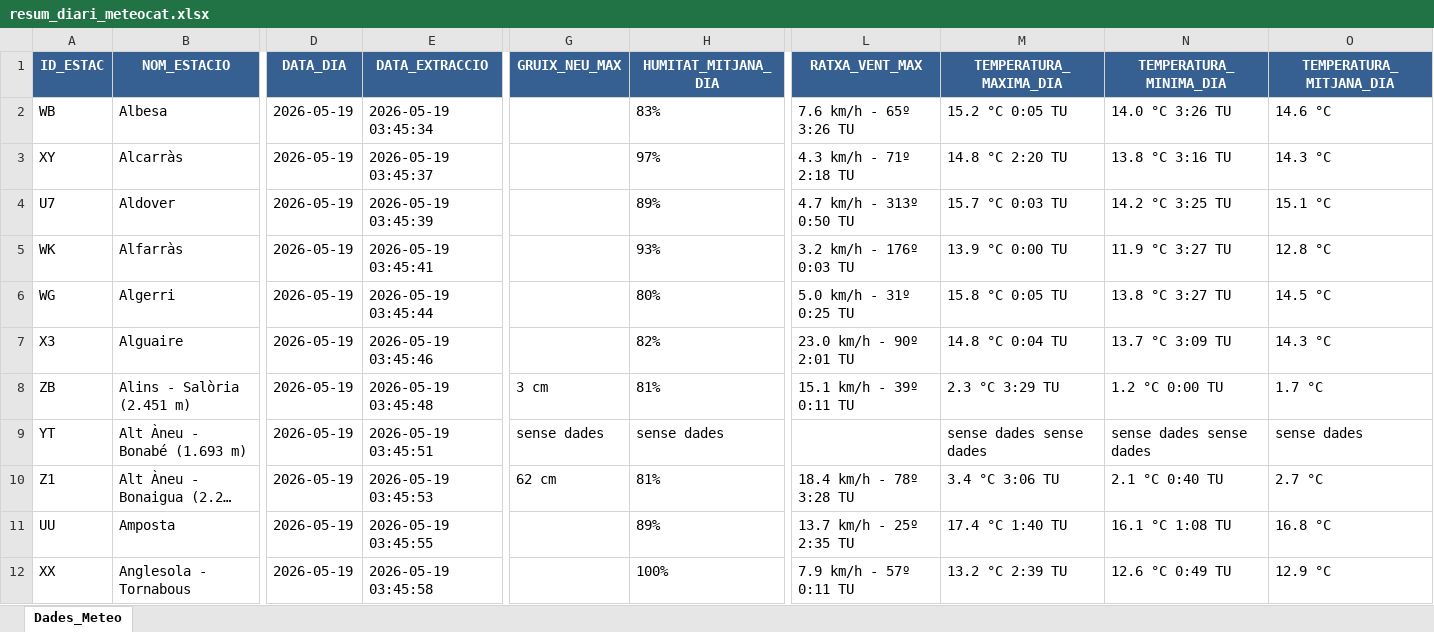
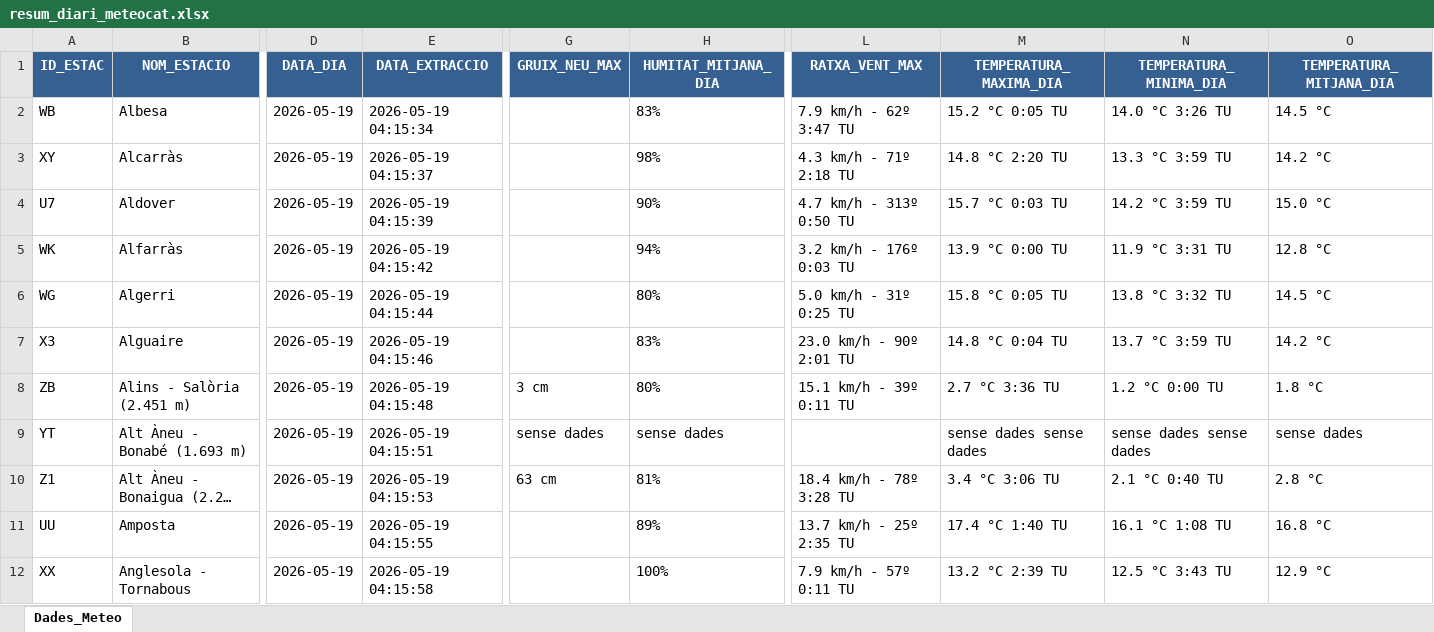
Before and after one commit to joandecorts/getdailydate, an Excel workbook: src/data/resum_diari_meteocat.xlsx, sheet Dades_Meteo, drawn as a sheet; only a part is shown, gaps mark what is left out; long unchanged cells end in …; values as stored, in another font and other column widths than the file's, no borders; the diff covers the shown part only; the diff names each change by its address in the sheet, - before the commit and + after, or states it on an @@ line.

```diff
--- a/src/data/resum_diari_meteocat.xlsx (sheet Dades_Meteo)
+++ b/src/data/resum_diari_meteocat.xlsx (sheet Dades_Meteo)
-E2 (DATA_EXTRACCIO): 2026-05-19 03:45:34
+E2 (DATA_EXTRACCIO): 2026-05-19 04:15:34
-L2 (RATXA_VENT_MAX): 7.6 km/h - 65º 3:26 TU
+L2 (RATXA_VENT_MAX): 7.9 km/h - 62º 3:47 TU
-O2 (TEMPERATURA_MITJANA_DIA): 14.6 °C
+O2 (TEMPERATURA_MITJANA_DIA): 14.5 °C
-E3 (DATA_EXTRACCIO): 2026-05-19 03:45:37
+E3 (DATA_EXTRACCIO): 2026-05-19 04:15:37
-H3 (HUMITAT_MITJANA_DIA): 97%
+H3 (HUMITAT_MITJANA_DIA): 98%
-N3 (TEMPERATURA_MINIMA_DIA): 13.8 °C 3:16 TU
+N3 (TEMPERATURA_MINIMA_DIA): 13.3 °C 3:59 TU
-O3 (TEMPERATURA_MITJANA_DIA): 14.3 °C
+O3 (TEMPERATURA_MITJANA_DIA): 14.2 °C
-E4 (DATA_EXTRACCIO): 2026-05-19 03:45:39
+E4 (DATA_EXTRACCIO): 2026-05-19 04:15:39
-H4 (HUMITAT_MITJANA_DIA): 89%
+H4 (HUMITAT_MITJANA_DIA): 90%
-N4 (TEMPERATURA_MINIMA_DIA): 14.2 °C 3:25 TU
+N4 (TEMPERATURA_MINIMA_DIA): 14.2 °C 3:59 TU
-O4 (TEMPERATURA_MITJANA_DIA): 15.1 °C
+O4 (TEMPERATURA_MITJANA_DIA): 15.0 °C
-E5 (DATA_EXTRACCIO): 2026-05-19 03:45:41
+E5 (DATA_EXTRACCIO): 2026-05-19 04:15:42
-H5 (HUMITAT_MITJANA_DIA): 93%
+H5 (HUMITAT_MITJANA_DIA): 94%
-N5 (TEMPERATURA_MINIMA_DIA): 11.9 °C 3:27 TU
+N5 (TEMPERATURA_MINIMA_DIA): 11.9 °C 3:31 TU
-E6 (DATA_EXTRACCIO): 2026-05-19 03:45:44
+E6 (DATA_EXTRACCIO): 2026-05-19 04:15:44
-N6 (TEMPERATURA_MINIMA_DIA): 13.8 °C 3:27 TU
+N6 (TEMPERATURA_MINIMA_DIA): 13.8 °C 3:32 TU
-E7 (DATA_EXTRACCIO): 2026-05-19 03:45:46
+E7 (DATA_EXTRACCIO): 2026-05-19 04:15:46
-H7 (HUMITAT_MITJANA_DIA): 82%
+H7 (HUMITAT_MITJANA_DIA): 83%
-N7 (TEMPERATURA_MINIMA_DIA): 13.7 °C 3:09 TU
+N7 (TEMPERATURA_MINIMA_DIA): 13.7 °C 3:59 TU
-O7 (TEMPERATURA_MITJANA_DIA): 14.3 °C
+O7 (TEMPERATURA_MITJANA_DIA): 14.2 °C
-E8 (DATA_EXTRACCIO): 2026-05-19 03:45:48
+E8 (DATA_EXTRACCIO): 2026-05-19 04:15:48
-H8 (HUMITAT_MITJANA_DIA): 81%
+H8 (HUMITAT_MITJANA_DIA): 80%
-M8 (TEMPERATURA_MAXIMA_DIA): 2.3 °C 3:29 TU
+M8 (TEMPERATURA_MAXIMA_DIA): 2.7 °C 3:36 TU
-O8 (TEMPERATURA_MITJANA_DIA): 1.7 °C
+O8 (TEMPERATURA_MITJANA_DIA): 1.8 °C
-E9 (DATA_EXTRACCIO): 2026-05-19 03:45:51
+E9 (DATA_EXTRACCIO): 2026-05-19 04:15:51
-E10 (DATA_EXTRACCIO): 2026-05-19 03:45:53
+E10 (DATA_EXTRACCIO): 2026-05-19 04:15:53
-G10 (GRUIX_NEU_MAX): 62 cm
+G10 (GRUIX_NEU_MAX): 63 cm
-O10 (TEMPERATURA_MITJANA_DIA): 2.7 °C
+O10 (TEMPERATURA_MITJANA_DIA): 2.8 °C
-E11 (DATA_EXTRACCIO): 2026-05-19 03:45:55
+E11 (DATA_EXTRACCIO): 2026-05-19 04:15:55
-E12 (DATA_EXTRACCIO): 2026-05-19 03:45:58
+E12 (DATA_EXTRACCIO): 2026-05-19 04:15:58
-N12 (TEMPERATURA_MINIMA_DIA): 12.6 °C 0:49 TU
+N12 (TEMPERATURA_MINIMA_DIA): 12.5 °C 3:43 TU
```
Also changed, not shown: 417 edited cells elsewhere in this sheet, 3 other files.
